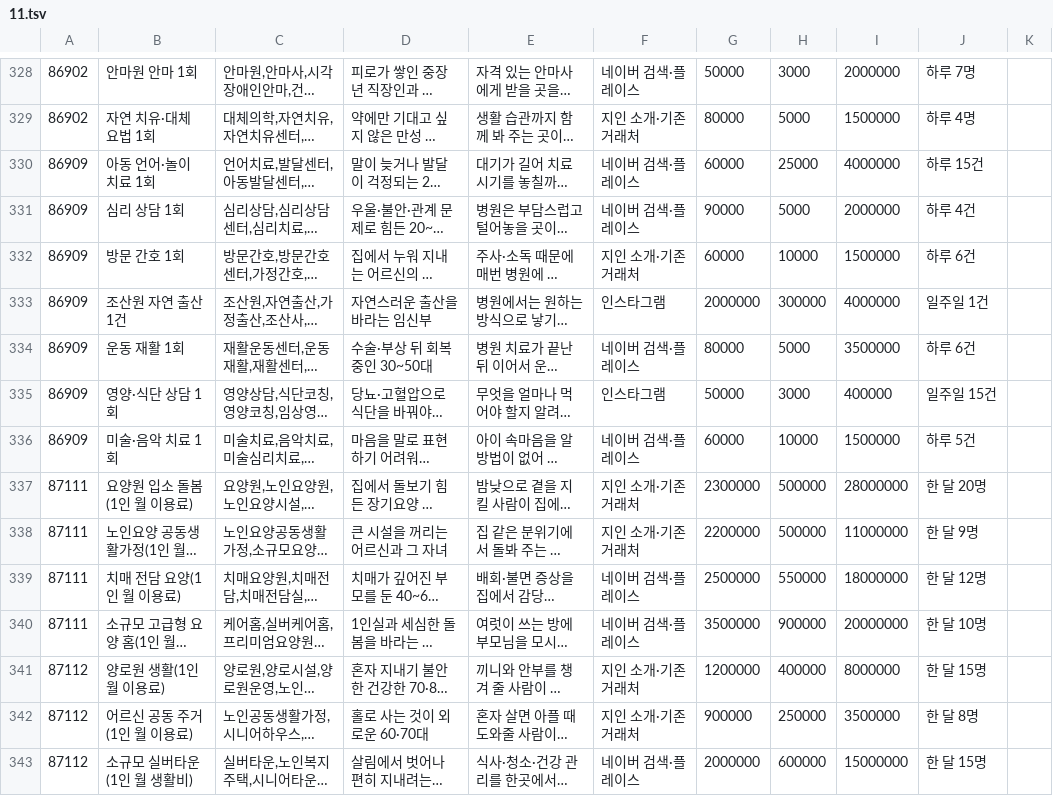
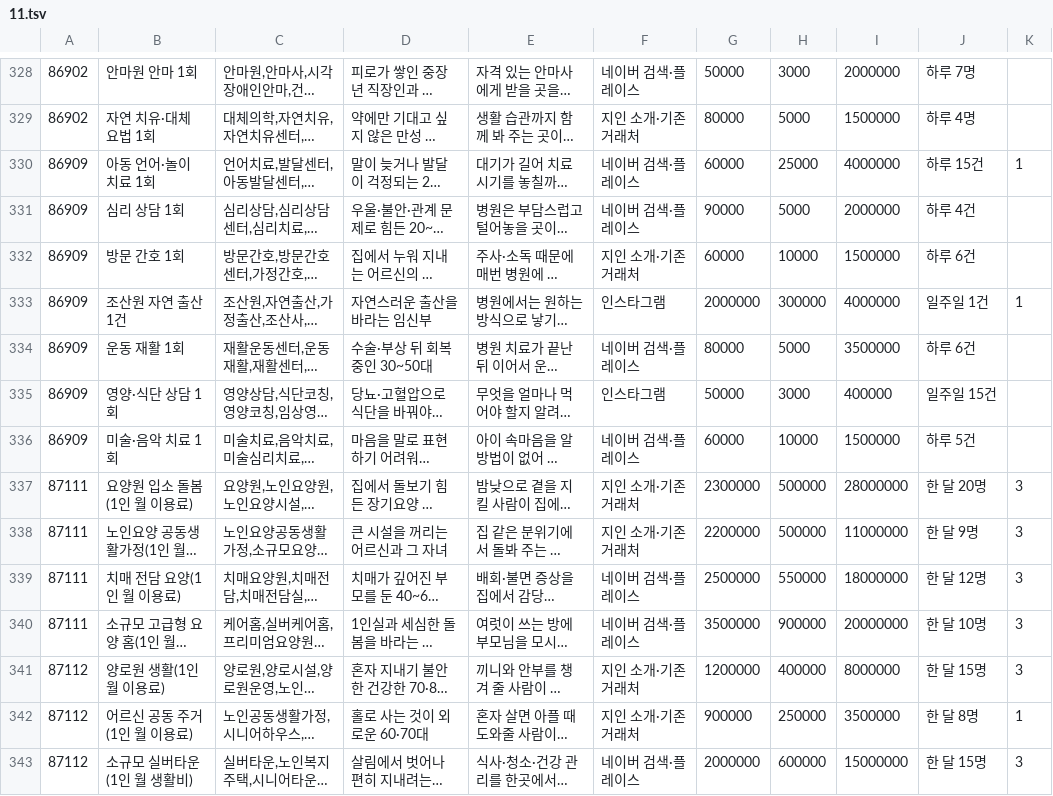
Before and after one commit to wonderbest23/meow, a TSV file: data/ksic/kinds/11.tsv, drawn as a sheet; only a part is shown, gaps mark what is left out; long unchanged cells end in …; the diff covers the shown part only; the diff names each change by its address in the sheet, - before the commit and + after, or states it on an @@ line.

```diff
--- a/data/ksic/kinds/11.tsv
+++ b/data/ksic/kinds/11.tsv
-K330: (empty)
+K330: 1
-K333: (empty)
+K333: 1
-K337:K341: (empty)
+K337:K341: 3
-K342: (empty)
+K342: 1
-K343: (empty)
+K343: 3
```
Also changed, not shown: 149 edited cells elsewhere in this file, data/ksic/kinds/03.tsv, data/ksic/kinds/04.tsv, 21 other files.
